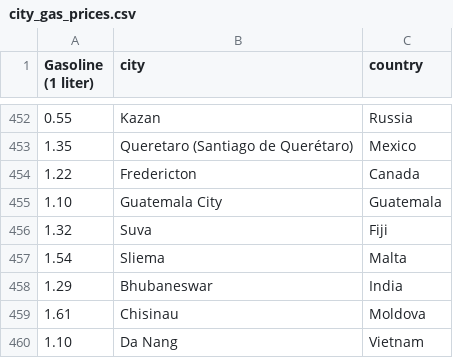
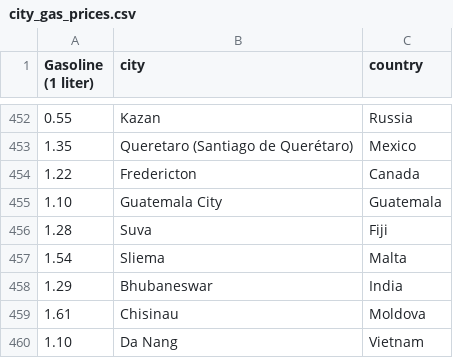
Before and after one commit to Reed-Carter/Global-Cost-of-Living, a CSV file: data/city_gas_prices.csv, drawn as a sheet; only a part is shown, gaps mark what is left out.

```diff
--- a/data/city_gas_prices.csv
+++ b/data/city_gas_prices.csv
@@ -455,3 +455,3 @@ Gasoline (1 liter),city,country
 1.10,Guatemala City, Guatemala
-1.32,Suva, Fiji
+1.28,Suva, Fiji
 1.54,Sliema, Malta
```
Also changed, not shown: 2 other files.
